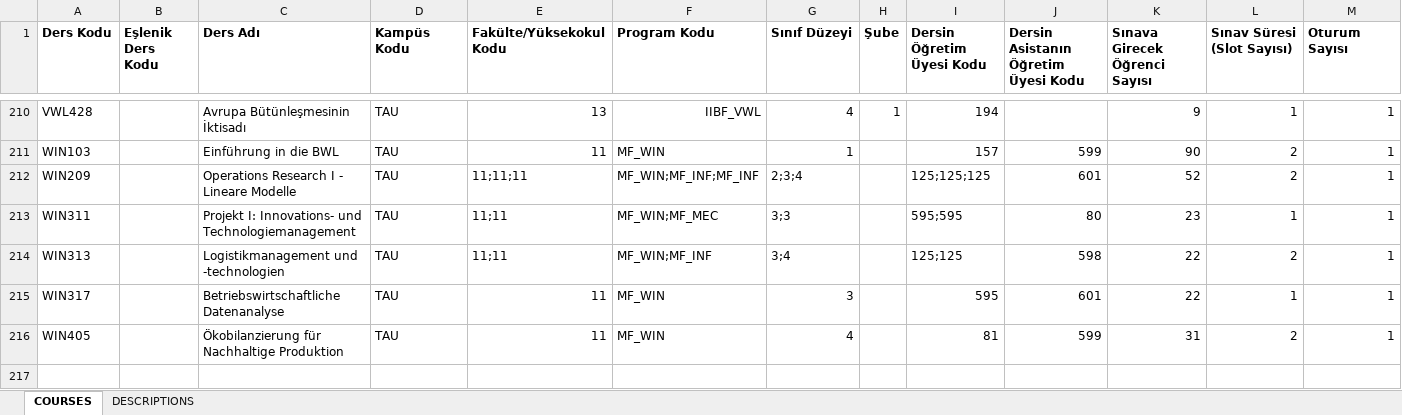
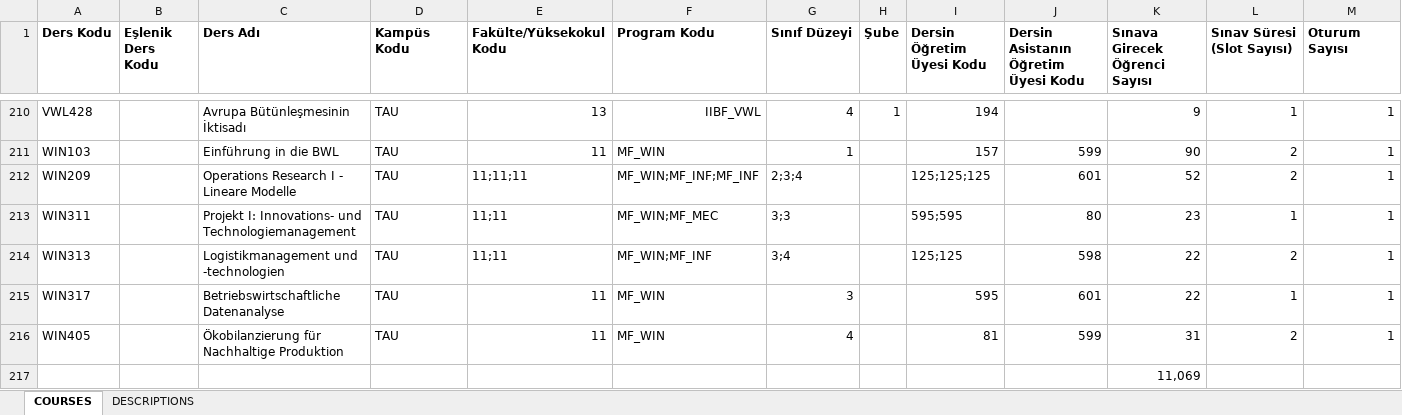
Before and after one commit to bernazehraural/SA_Timetabling, an Excel workbook: Data/classes.xlsx, sheet COURSES, drawn as a sheet; only a part is shown, gaps mark what is left out; values as stored, in another font and other column widths than the file's, no borders; rows hold the shown columns only; the diff names each change by its address in the sheet, - before the commit and + after, or states it on an @@ line.

```diff
--- a/Data/classes.xlsx (sheet COURSES)
+++ b/Data/classes.xlsx (sheet COURSES)
+row 217:  |  |  |  |  |  |  |  |  |  | 11,069
```
Also changed, not shown: Data/classrooms.xlsx, exam_schedule.xlsx, 20 other files.
